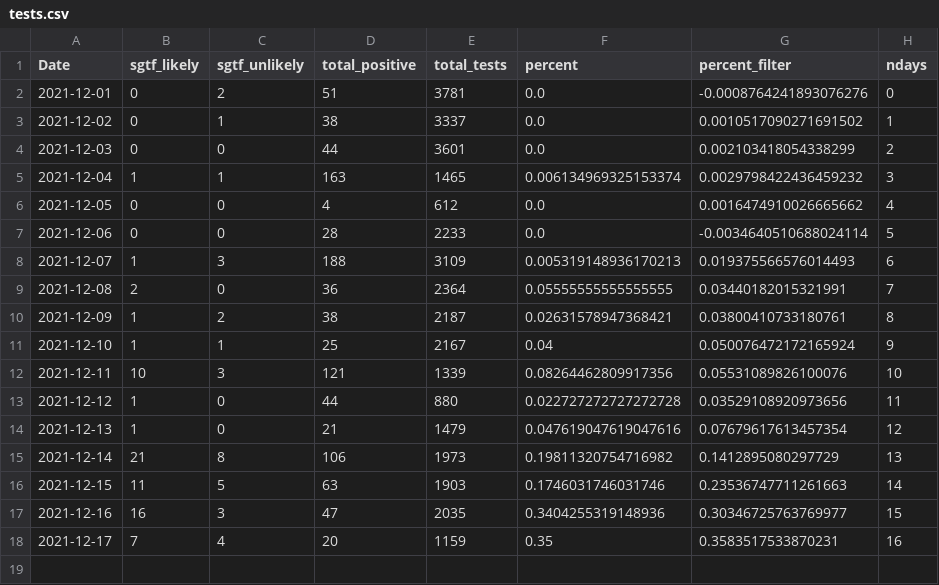
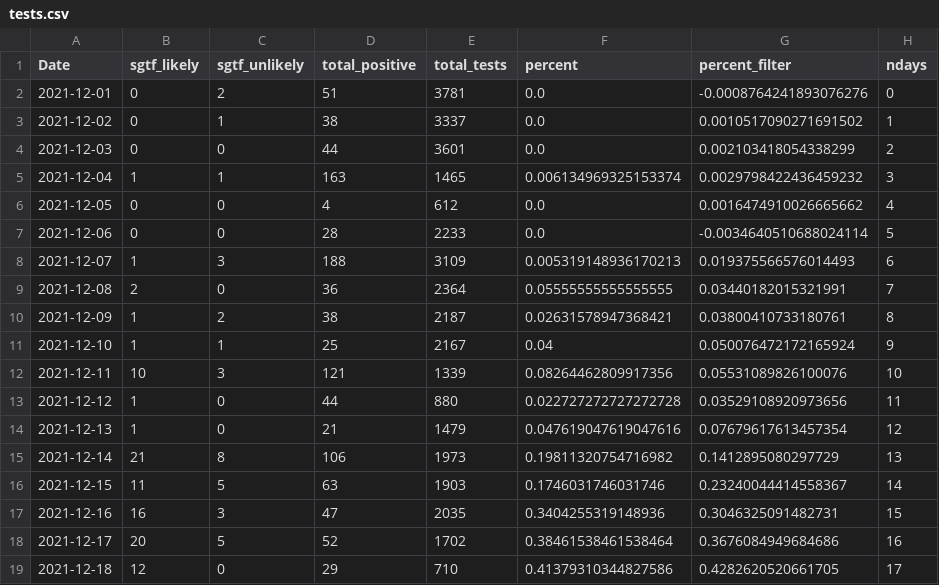
Before and after one commit to andersen-lab/lone_pine, a CSV file: resources/tests.csv, drawn as a sheet.

```diff
--- a/resources/tests.csv
+++ b/resources/tests.csv
@@ -15,4 +15,5 @@ Date,sgtf_likely,sgtf_unlikely,total_positive,total_tests,percent,percent_filter
 2021-12-14,21,8,106,1973,0.19811320754716982,0.1412895080297729,13
-2021-12-15,11,5,63,1903,0.1746031746031746,0.23536747711261663,14
-2021-12-16,16,3,47,2035,0.3404255319148936,0.30346725763769977,15
-2021-12-17,7,4,20,1159,0.35,0.3583517533870231,16
+2021-12-15,11,5,63,1903,0.1746031746031746,0.23240044414558367,14
+2021-12-16,16,3,47,2035,0.3404255319148936,0.3046325091482731,15
+2021-12-17,20,5,52,1702,0.38461538461538464,0.3676084949684686,16
+2021-12-18,12,0,29,710,0.41379310344827586,0.4282620520661705,17
```
Also changed, not shown: resources/estimates.csv, resources/fit.csv, 5 other files.
